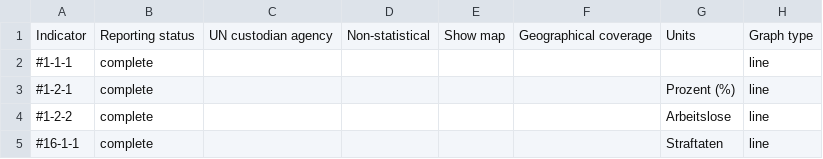
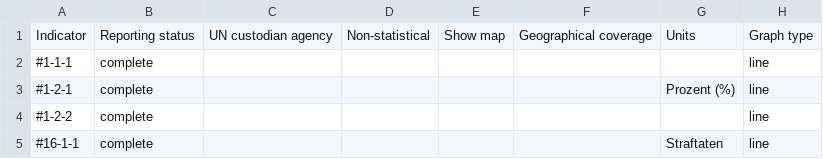
Before and after one commit to Land-Schleswig-Holstein/osdg-data, a CSV file: metadata_field-by-indicator-report.csv, drawn as a sheet.

```diff
--- a/metadata_field-by-indicator-report.csv
+++ b/metadata_field-by-indicator-report.csv
@@ -3,3 +3,3 @@ Indicator,Reporting status,UN custodian agency,Non-statistical,Show map,Geograph
 #1-2-1,complete,,,,,Prozent (%),line
-#1-2-2,complete,,,,,Arbeitslose,line
+#1-2-2,complete,,,,,,line
 #16-1-1,complete,,,,,Straftaten,line
```
Also changed, not shown: 14 other files.
